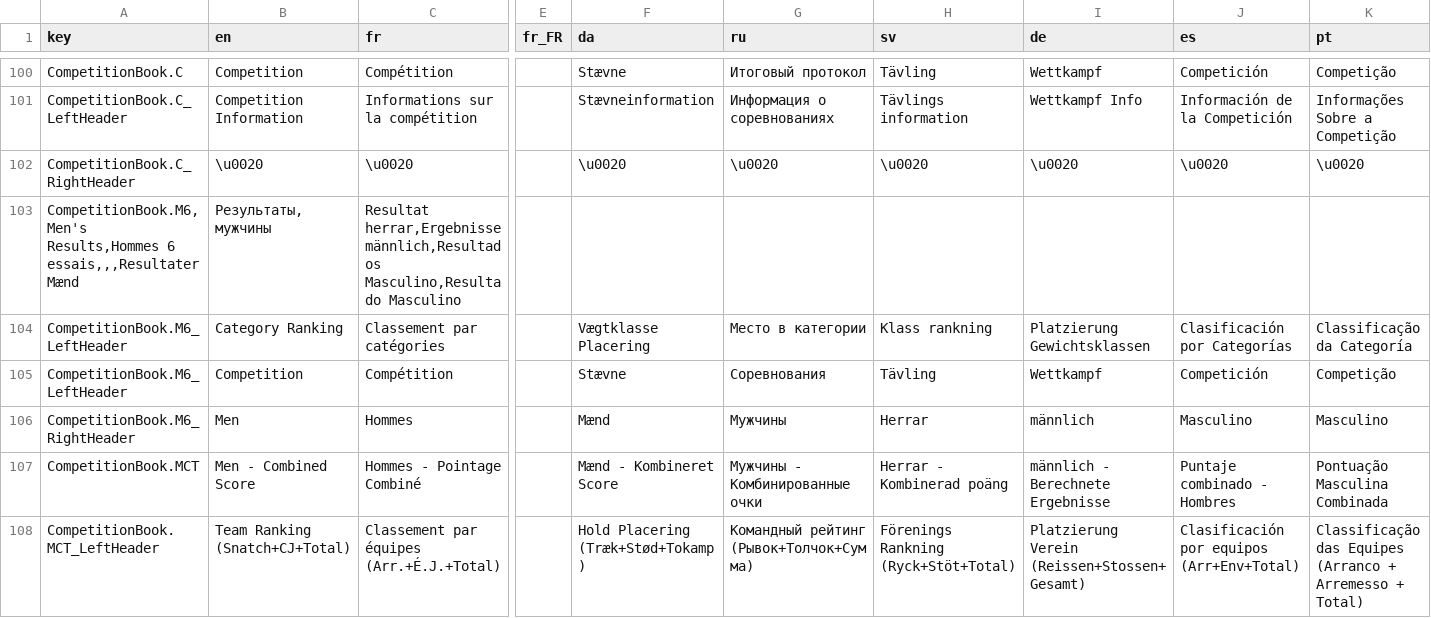
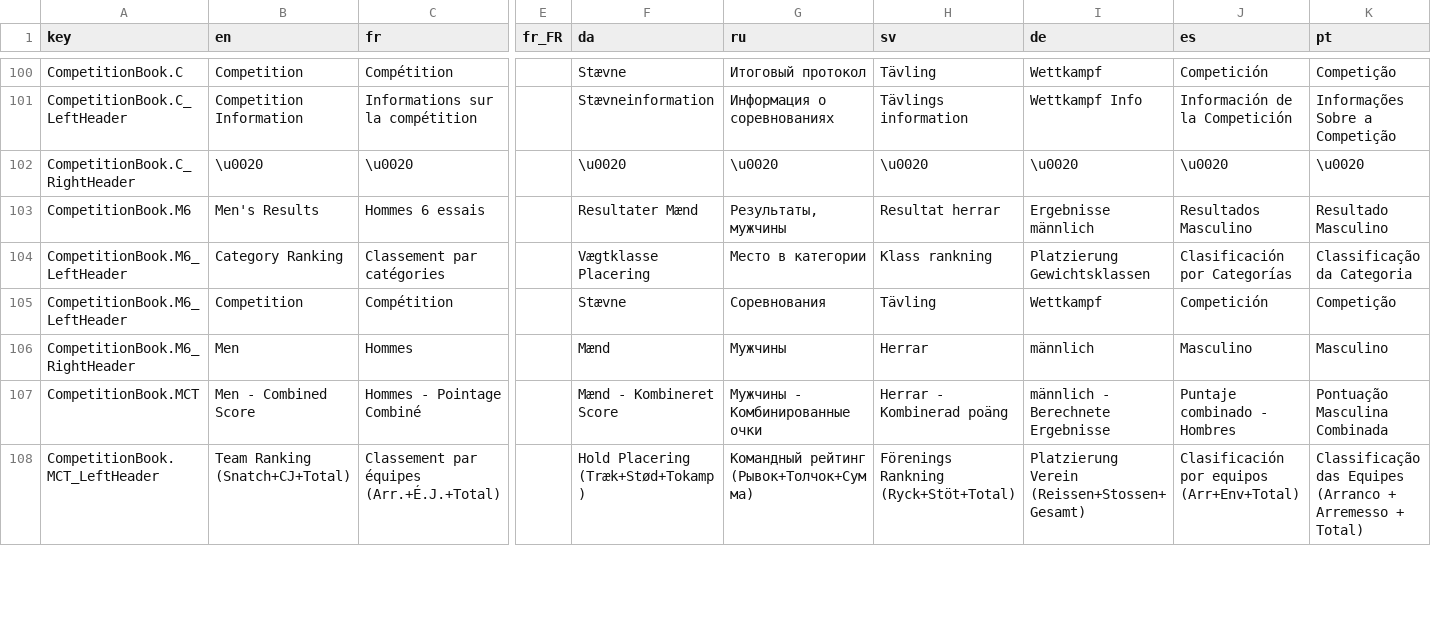
Before and after one commit to jflamy/owlcms4, a CSV file: owlcms/src/main/resources/i18n/translation4.csv, drawn as a sheet; only a part is shown, gaps mark what is left out; removed rows and columns are numbered as before the commit, all else as after; rows hold the shown columns only; the diff covers the shown part only; the diff names each change by its address in the sheet, - before the commit and + after, or states it on an @@ line.

```diff
--- a/owlcms/src/main/resources/i18n/translation4.csv
+++ b/owlcms/src/main/resources/i18n/translation4.csv
-row 103: CompetitionBook.M6,Men's Results,Hommes 6 essais,,,Resultater Mænd | Результаты, мужчины | Resultat herrar,Ergebnisse männlich,Resultados Masculino,Resultado Masculino
+row 103: CompetitionBook.M6 | Men's Results | Hommes 6 essais |  | Resultater Mænd | Результаты, мужчины | Resultat herrar | Ergebnisse männlich | Resultados Masculino | Resultado Masculino
-K104 (pt): Classificação da Categoría
+K104 (pt): Classificação da Categoria
```
Also changed, not shown: 8 added rows, 8 removed rows and 56 edited cells elsewhere in this file, publicresults/src/main/resources/i18n/translation4.csv, 2 other files.
